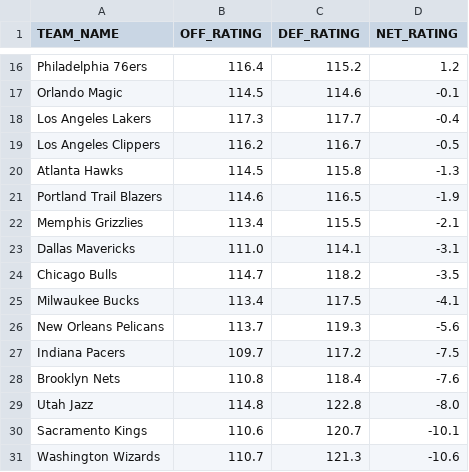
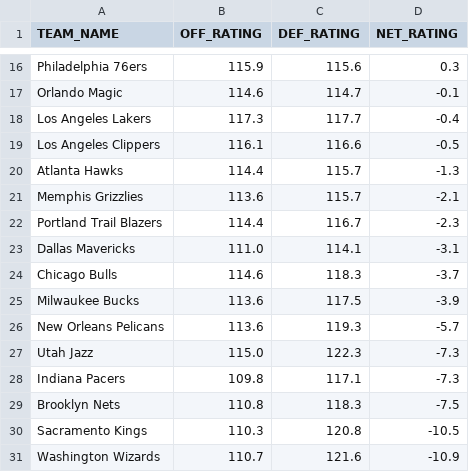
Before and after one commit to fuku8/NBA-Rating-Visualizer, a CSV file: data/team_ratings.csv, drawn as a sheet; only a part is shown, gaps mark what is left out; removed rows and columns are numbered as before the commit, all else as after; the diff covers the shown part only; the diff names each change by its address in the sheet, - before the commit and + after, or states it on an @@ line.

```diff
--- a/data/team_ratings.csv
+++ b/data/team_ratings.csv
-B16 (OFF_RATING): 116.4
+B16 (OFF_RATING): 115.9
-C16 (DEF_RATING): 115.2
+C16 (DEF_RATING): 115.6
-D16 (NET_RATING): 1.2
+D16 (NET_RATING): 0.3
-B17 (OFF_RATING): 114.5
+B17 (OFF_RATING): 114.6
-C17 (DEF_RATING): 114.6
+C17 (DEF_RATING): 114.7
-B19 (OFF_RATING): 116.2
+B19 (OFF_RATING): 116.1
-C19 (DEF_RATING): 116.7
+C19 (DEF_RATING): 116.6
-B20 (OFF_RATING): 114.5
+B20 (OFF_RATING): 114.4
-C20 (DEF_RATING): 115.8
+C20 (DEF_RATING): 115.7
-row 21: Portland Trail Blazers | 114.6 | 116.5 | -1.9
-B21 (OFF_RATING): 113.4
+B21 (OFF_RATING): 113.6
-C21 (DEF_RATING): 115.5
+C21 (DEF_RATING): 115.7
+row 22: Portland Trail Blazers | 114.4 | 116.7 | -2.3
-B24 (OFF_RATING): 114.7
+B24 (OFF_RATING): 114.6
-C24 (DEF_RATING): 118.2
+C24 (DEF_RATING): 118.3
-D24 (NET_RATING): -3.5
+D24 (NET_RATING): -3.7
-B25 (OFF_RATING): 113.4
+B25 (OFF_RATING): 113.6
-D25 (NET_RATING): -4.1
+D25 (NET_RATING): -3.9
-B26 (OFF_RATING): 113.7
+B26 (OFF_RATING): 113.6
-D26 (NET_RATING): -5.6
+D26 (NET_RATING): -5.7
+row 27: Utah Jazz | 115.0 | 122.3 | -7.3
-B28 (OFF_RATING): 109.7
+B28 (OFF_RATING): 109.8
-C28 (DEF_RATING): 117.2
+C28 (DEF_RATING): 117.1
-D28 (NET_RATING): -7.5
+D28 (NET_RATING): -7.3
-C29 (DEF_RATING): 118.4
+C29 (DEF_RATING): 118.3
-D29 (NET_RATING): -7.6
+D29 (NET_RATING): -7.5
-row 29: Utah Jazz | 114.8 | 122.8 | -8.0
-B30 (OFF_RATING): 110.6
+B30 (OFF_RATING): 110.3
-C30 (DEF_RATING): 120.7
+C30 (DEF_RATING): 120.8
-D30 (NET_RATING): -10.1
+D30 (NET_RATING): -10.5
-C31 (DEF_RATING): 121.3
+C31 (DEF_RATING): 121.6
-D31 (NET_RATING): -10.6
+D31 (NET_RATING): -10.9
```
Also changed, not shown: 4 added rows, 4 removed rows and 24 edited cells elsewhere in this file, data/player_ratings.csv, 1 other file.
